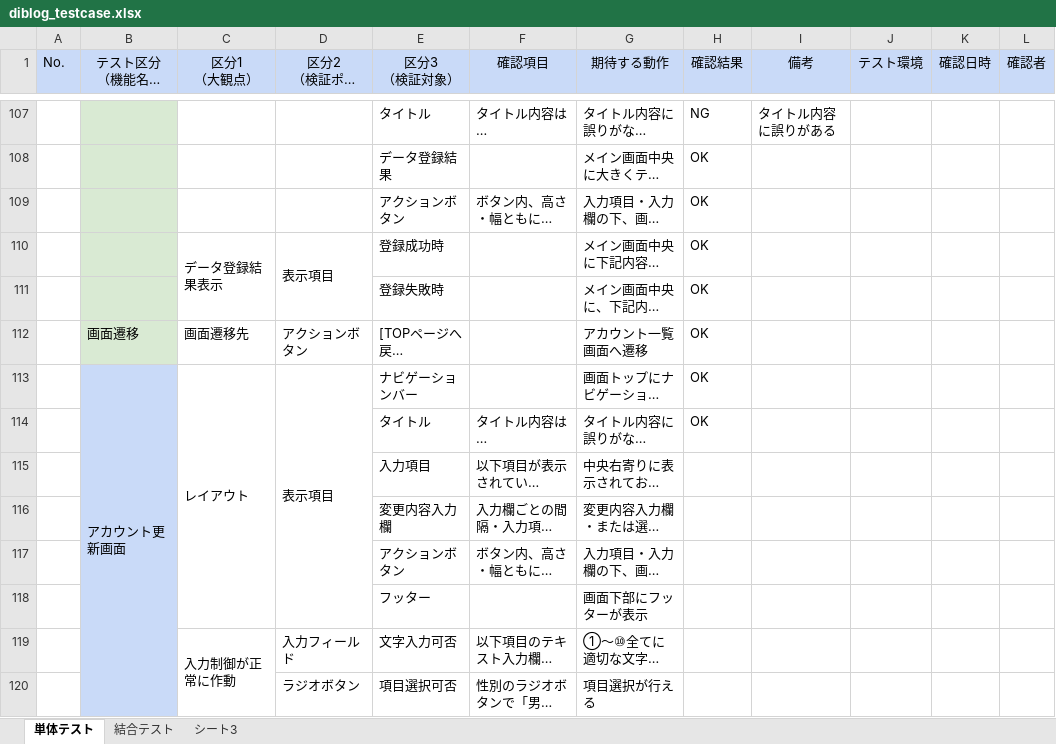
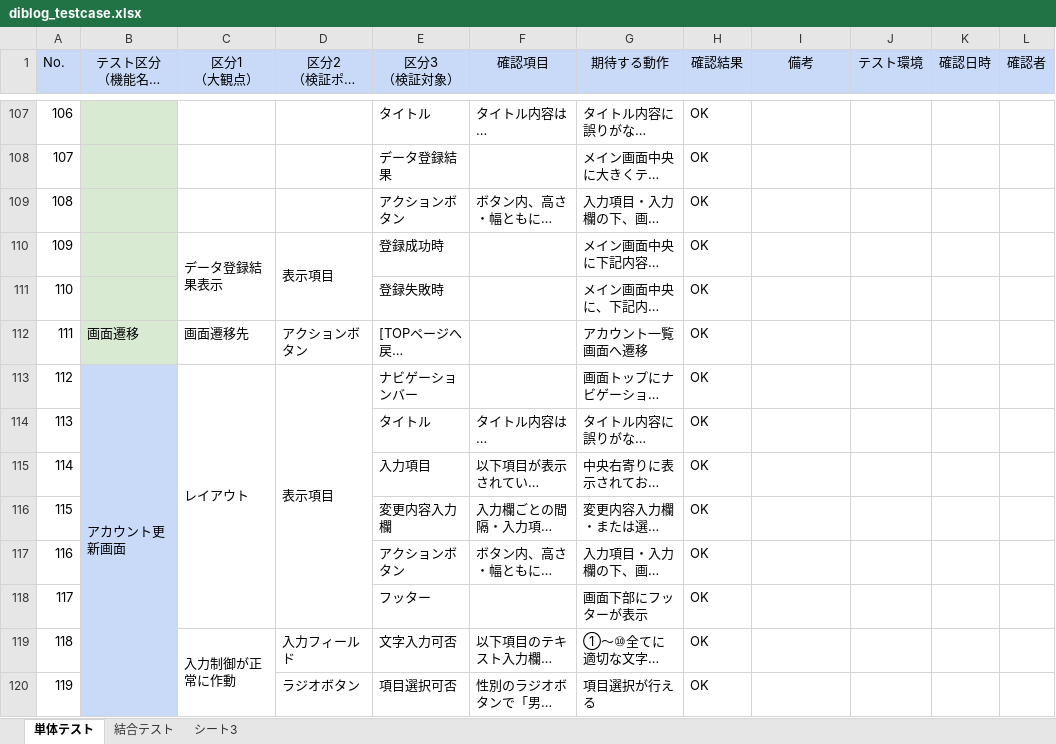
Before and after one commit to Hamasuo/practice, an Excel workbook: diblog_testcase.xlsx, sheet 単体テスト, drawn as a sheet; only a part is shown, gaps mark what is left out; long unchanged cells end in …; values as stored, in another font and other column widths than the file's, no borders; charts and pictures not drawn; the diff covers the shown part only; the diff names each change by its address in the sheet, - before the commit and + after, or states it on an @@ line.

```diff
--- a/diblog_testcase.xlsx (sheet 単体テスト)
+++ b/diblog_testcase.xlsx (sheet 単体テスト)
-A107 (No.): (empty)
+A107 (No.): 106
-H107 (確認結果): NG
+H107 (確認結果): OK
-I107 (備考): タイトル内容に誤りがある
+I107 (備考): (empty)
-A108 (No.): (empty)
+A108 (No.): 107
-A109 (No.): (empty)
+A109 (No.): 108
-A110 (No.): (empty)
+A110 (No.): 109
-A111 (No.): (empty)
+A111 (No.): 110
-A112 (No.): (empty)
+A112 (No.): 111
-A113 (No.): (empty)
+A113 (No.): 112
-A114 (No.): (empty)
+A114 (No.): 113
-A115 (No.): (empty)
+A115 (No.): 114
-H115:H120 (確認結果): (empty)
+H115:H120 (確認結果): OK
-A116 (No.): (empty)
+A116 (No.): 115
-A117 (No.): (empty)
+A117 (No.): 116
-A118 (No.): (empty)
+A118 (No.): 117
-A119 (No.): (empty)
+A119 (No.): 118
-A120 (No.): (empty)
+A120 (No.): 119
```
Also changed, not shown: 132 edited cells and cell formats elsewhere in this sheet, sheet 結合テスト.
